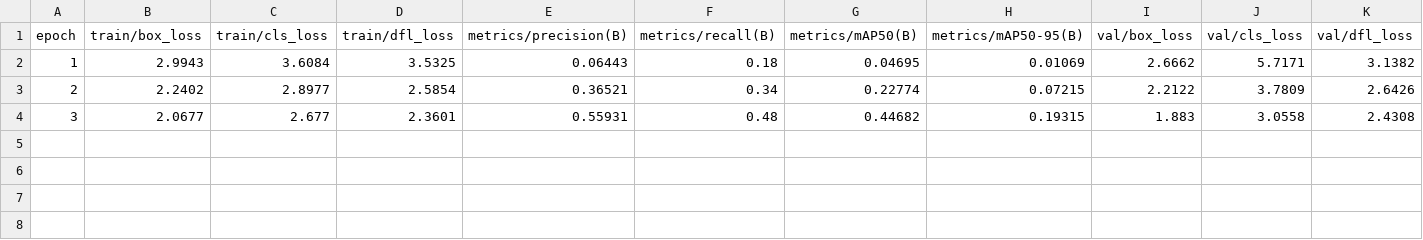
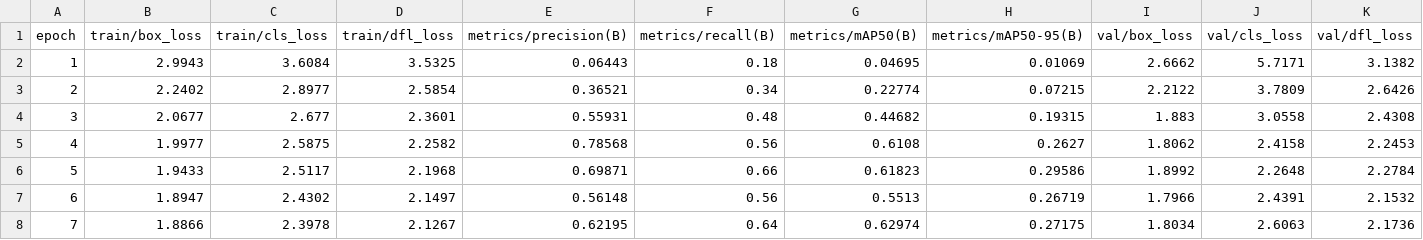
Before and after one commit to SowmyaVenky/ShriyaOnFire, a CSV file: training/runs/detect/train/results.csv, drawn as a sheet; only a part is shown; rows hold the shown columns only; the diff names each change by its address in the sheet, - before the commit and + after, or states it on an @@ line.

```diff
--- a/training/runs/detect/train/results.csv
+++ b/training/runs/detect/train/results.csv
+row 5: 4 | 1.9977 | 2.5875 | 2.2582 | 0.78568 | 0.56 | 0.6108 | 0.2627 | 1.8062 | 2.4158 | 2.2453
+row 6: 5 | 1.9433 | 2.5117 | 2.1968 | 0.69871 | 0.66 | 0.61823 | 0.29586 | 1.8992 | 2.2648 | 2.2784
+row 7: 6 | 1.8947 | 2.4302 | 2.1497 | 0.56148 | 0.56 | 0.5513 | 0.26719 | 1.7966 | 2.4391 | 2.1532
+row 8: 7 | 1.8866 | 2.3978 | 2.1267 | 0.62195 | 0.64 | 0.62974 | 0.27175 | 1.8034 | 2.6063 | 2.1736
```
Also changed, not shown: 2 other files.
